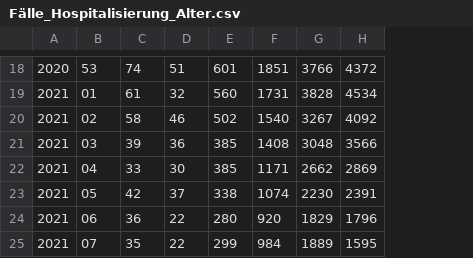
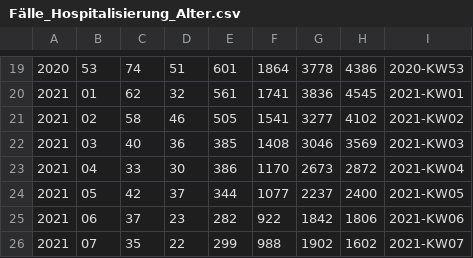
Before and after one commit to ofenloch/rki-data-evaluation, a CSV file: rki-data/RKI-Klinische-Aspekte-csv/Fälle_Hospitalisierung_Alter.csv, drawn as a sheet; only a part is shown, gaps mark what is left out; addresses are those after the commit; the diff covers the shown part only; the diff names each change by its address in the sheet, - before the commit and + after, or states it on an @@ line.

```diff
--- a/rki-data/RKI-Klinische-Aspekte-csv/Fälle_Hospitalisierung_Alter.csv
+++ b/rki-data/RKI-Klinische-Aspekte-csv/Fälle_Hospitalisierung_Alter.csv
+column I, rows 19-26: 2020-KW53 | 2021-KW01 | 2021-KW02 | 2021-KW03 | 2021-KW04 | 2021-KW05 | 2021-KW06 | 2021-KW07
-F19: 1851
+F19: 1864
-G19: 3766
+G19: 3778
-H19: 4372
+H19: 4386
-C20: 61
+C20: 62
-E20: 560
+E20: 561
-F20: 1731
+F20: 1741
-G20: 3828
+G20: 3836
-H20: 4534
+H20: 4545
-E21: 502
+E21: 505
-F21: 1540
+F21: 1541
-G21: 3267
+G21: 3277
-H21: 4092
+H21: 4102
-C22: 39
+C22: 40
-G22: 3048
+G22: 3046
-H22: 3566
+H22: 3569
-E23: 385
+E23: 386
-F23: 1171
+F23: 1170
-G23: 2662
+G23: 2673
-H23: 2869
+H23: 2872
-E24: 338
+E24: 344
-F24: 1074
+F24: 1077
-G24: 2230
+G24: 2237
-H24: 2391
+H24: 2400
-C25: 36
+C25: 37
-D25: 22
+D25: 23
-E25: 280
+E25: 282
-F25: 920
+F25: 922
-G25: 1829
+G25: 1842
-H25: 1796
+H25: 1806
-F26: 984
+F26: 988
-G26: 1889
+G26: 1902
-H26: 1595
+H26: 1602
```
Also changed, not shown: 2 added rows and 60 edited cells elsewhere in this file.
